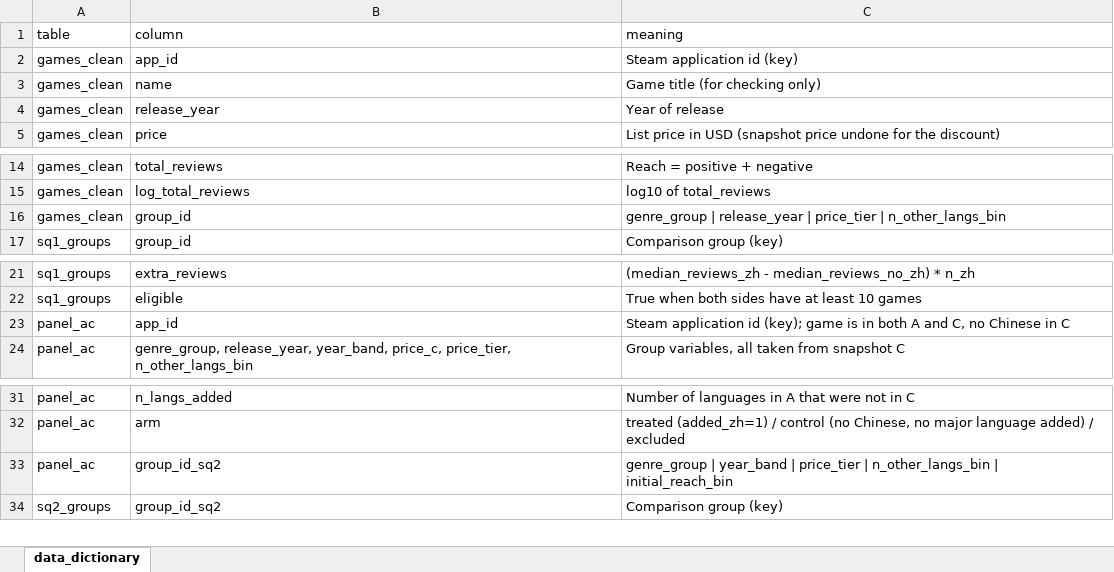
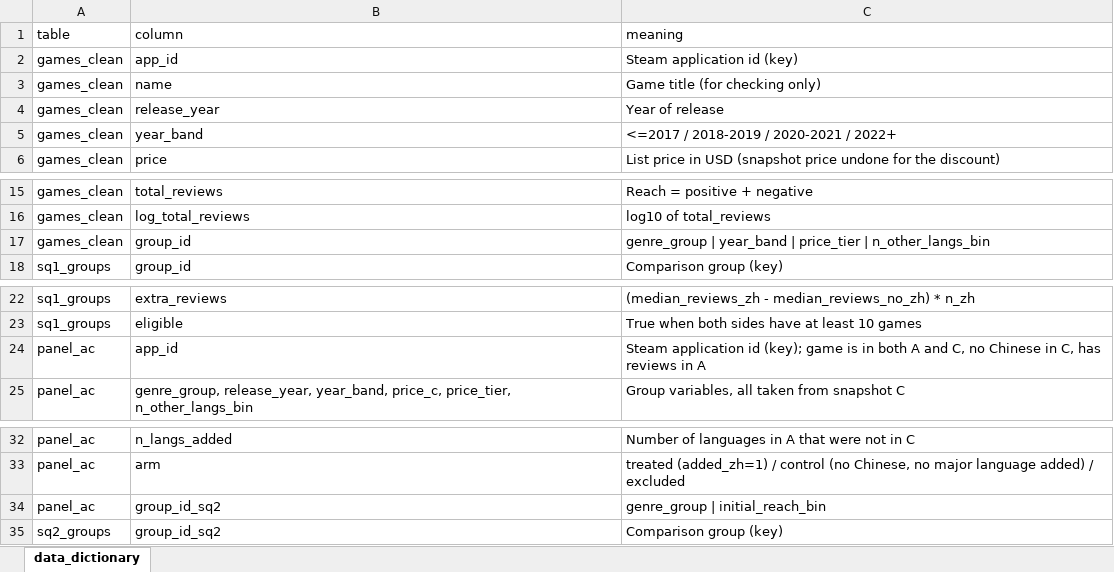
Before and after one commit to theonlypgk/data2010-steam-chinese, an Excel workbook: data/processed/pcd_data_dictionary.xlsx, sheet data_dictionary, drawn as a sheet; only a part is shown, gaps mark what is left out; values as stored, in another font and other column widths than the file's, no borders; addresses are those after the commit; the diff names each change by its address in the sheet, - before the commit and + after, or states it on an @@ line.

```diff
--- a/data/processed/pcd_data_dictionary.xlsx (sheet data_dictionary)
+++ b/data/processed/pcd_data_dictionary.xlsx (sheet data_dictionary)
+row 5: games_clean | year_band | <=2017 / 2018-2019 / 2020-2021 / 2022+
-C17 (meaning): genre_group | release_year | price_tier…
+C17 (meaning): genre_group | year_band | price_tier…
-C24 (meaning): …Chinese in C
+C24 (meaning): …Chinese in C, has reviews in A
-C34 (meaning): genre_group | year_band | price_tier | n_other_langs_bin | initial_reach_bin
+C34 (meaning): genre_group | initial_reach_bin
```
Also changed, not shown: data/processed/pcd_funnel.xlsx, data/processed/pcd_sq1_groups.xlsx, 9 other files.
